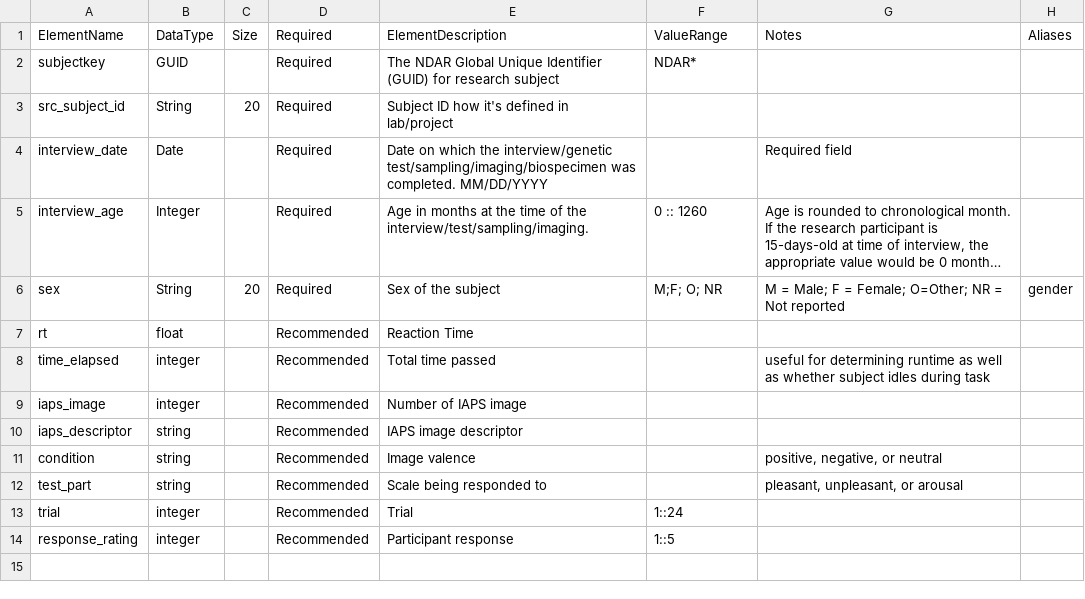
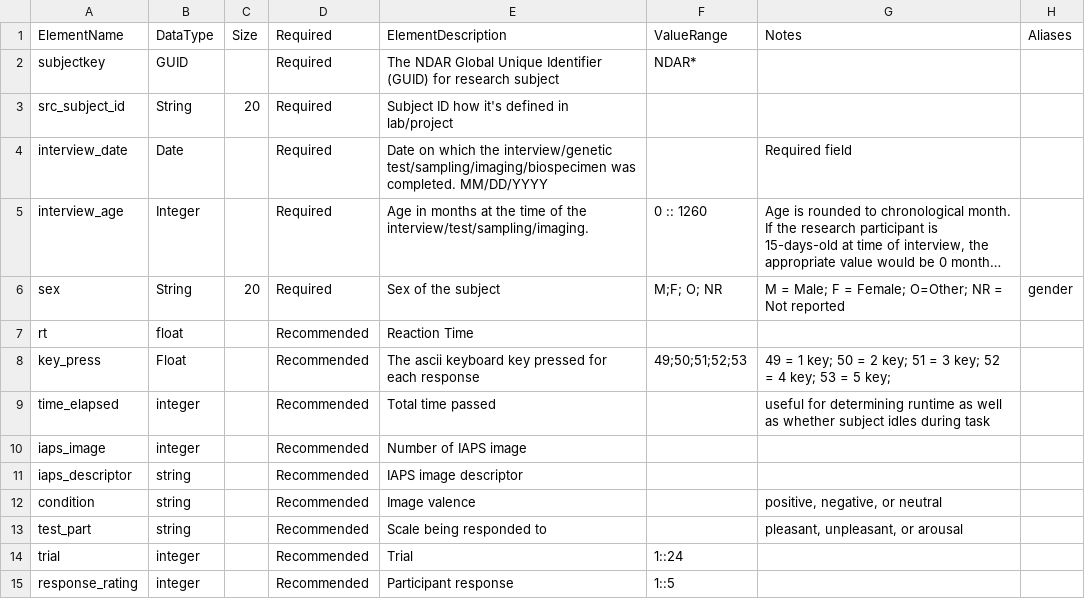
Before and after one commit to belieflab/hedonicReactivity, a CSV file: nda/data-definition.csv, drawn as a sheet; long unchanged cells end in …; the diff names each change by its address in the sheet, - before the commit and + after, or states it on an @@ line.

```diff
--- a/nda/data-definition.csv
+++ b/nda/data-definition.csv
+row 8: key_press | Float |  | Recommended | The ascii keyboard key pressed for each response | 49;50;51;52;53 | 49 = 1 key; 50 = 2 key; 51 = 3 key; 52 = 4 key; 53 = 5 key;
```
Also changed, not shown: 1 other file.
